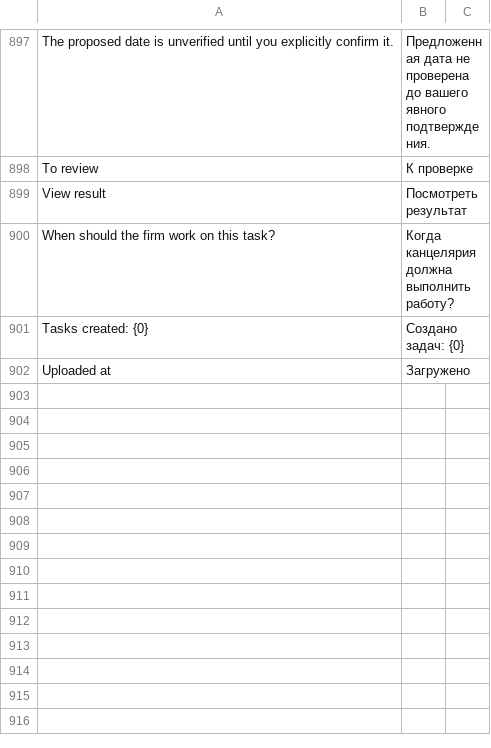
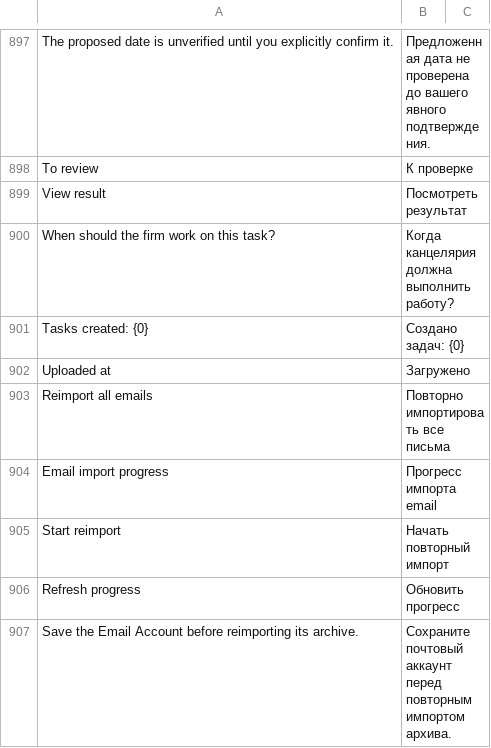
Before and after one commit to nsivtsev/kanzlei-erp, a CSV file: kanzlei_erp/translations/ru.csv, drawn as a sheet; only a part is shown, gaps mark what is left out; the diff covers the shown part only.

Commit message:
feat: reimport email archives from account settings

```diff
--- a/kanzlei_erp/translations/ru.csv
+++ b/kanzlei_erp/translations/ru.csv
@@ -902 +902,6 @@ Tasks created: {0},Создано задач: {0}
 Uploaded at,Загружено
+Reimport all emails,Повторно импортировать все письма
+Email import progress,Прогресс импорта email
+Start reimport,Начать повторный импорт
+Refresh progress,Обновить прогресс
+Save the Email Account before reimporting its archive.,Сохраните почтовый аккаунт перед повторным импортом архива.
```
Also changed, not shown: 35 added rows elsewhere in this file, kanzlei_erp/translations/de.csv, 12 other files.
